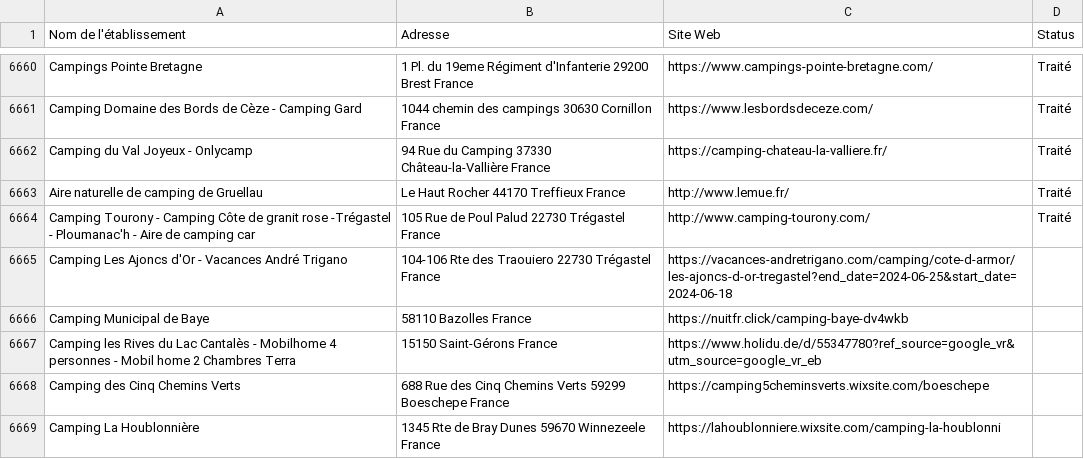
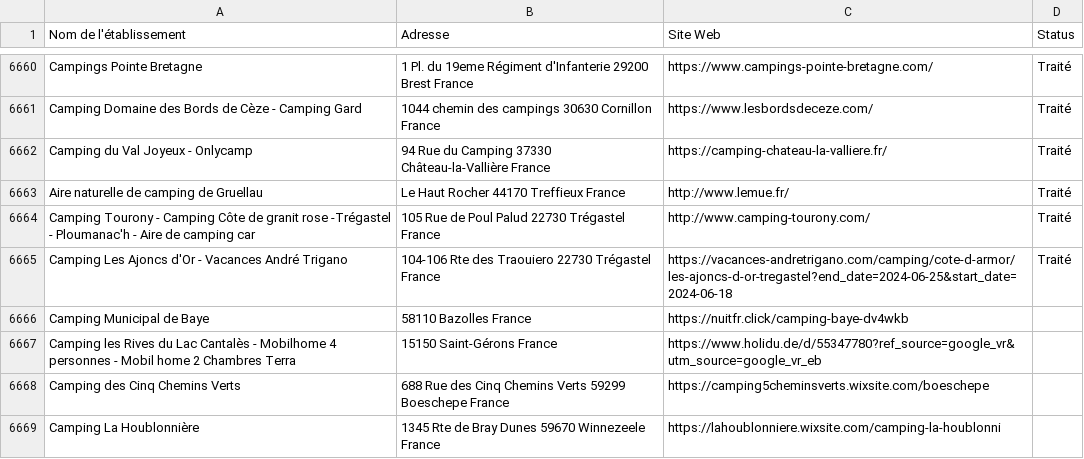
Before and after one commit to tsimokaza01-source/URL-3, a CSV file: liste_hotels.csv, drawn as a sheet; only a part is shown, gaps mark what is left out.

```diff
--- a/liste_hotels.csv
+++ b/liste_hotels.csv
@@ -6664,3 +6664,3 @@ Aire naturelle de camping de Gruellau;Le Haut Rocher 44170 Treffieux France;http
 Camping Tourony - Camping Côte de granit rose -Trégastel - Ploumanac'h - Aire de camping car;105 Rue de Poul Palud 22730 Trégastel France;http://www.camping-tourony.com/;Traité
-Camping Les Ajoncs d'Or - Vacances André Trigano;104-106 Rte des Traouiero 22730 Trégastel France;https://vacances-andretrigano.com/camping/cote-d-armor/les-ajoncs-d-or-tregastel?end_date=2024-06-25&start_date=2024-06-18;
+Camping Les Ajoncs d'Or - Vacances André Trigano;104-106 Rte des Traouiero 22730 Trégastel France;https://vacances-andretrigano.com/camping/cote-d-armor/les-ajoncs-d-or-tregastel?end_date=2024-06-25&start_date=2024-06-18;Traité
 Camping Municipal de Baye;58110 Bazolles France;https://nuitfr.click/camping-baye-dv4wkb;
```
Also changed, not shown: 1 other file.
